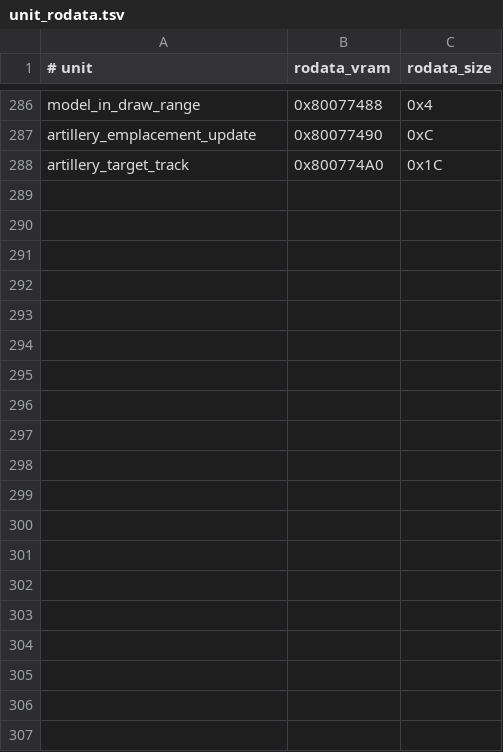
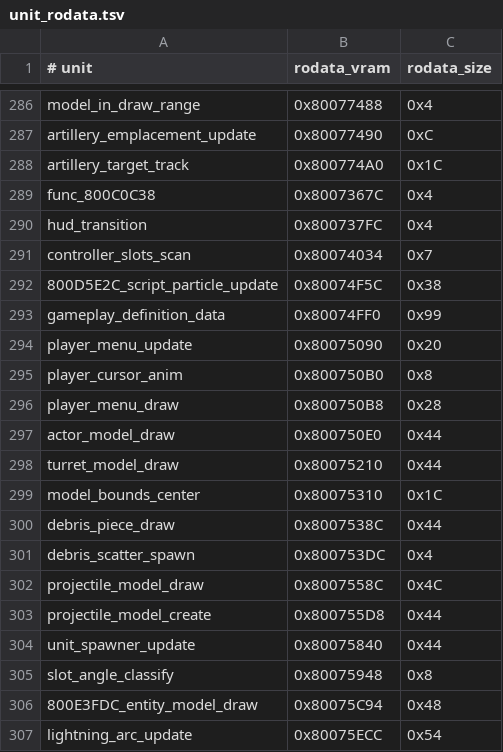
Before and after one commit to TheGh0stShip/BattleTanx-Global-Assault, a TSV file: config/us/unit_rodata.tsv, drawn as a sheet; only a part is shown, gaps mark what is left out; the diff covers the shown part only; the diff names each change by its address in the sheet, - before the commit and + after, or states it on an @@ line.

```diff
--- a/config/us/unit_rodata.tsv
+++ b/config/us/unit_rodata.tsv
+row 289: func_800C0C38 | 0x8007367C | 0x4
+row 290: hud_transition | 0x800737FC | 0x4
+row 291: controller_slots_scan | 0x80074034 | 0x7
+row 292: 800D5E2C_script_particle_update | 0x80074F5C | 0x38
+row 293: gameplay_definition_data | 0x80074FF0 | 0x99
+row 294: player_menu_update | 0x80075090 | 0x20
+row 295: player_cursor_anim | 0x800750B0 | 0x8
+row 296: player_menu_draw | 0x800750B8 | 0x28
+row 297: actor_model_draw | 0x800750E0 | 0x44
+row 298: turret_model_draw | 0x80075210 | 0x44
+row 299: model_bounds_center | 0x80075310 | 0x1C
+row 300: debris_piece_draw | 0x8007538C | 0x44
+row 301: debris_scatter_spawn | 0x800753DC | 0x4
+row 302: projectile_model_draw | 0x8007558C | 0x4C
+row 303: projectile_model_create | 0x800755D8 | 0x44
+row 304: unit_spawner_update | 0x80075840 | 0x44
+row 305: slot_angle_classify | 0x80075948 | 0x8
+row 306: 800E3FDC_entity_model_draw | 0x80075C94 | 0x48
+row 307: lightning_arc_update | 0x80075ECC | 0x54
```
Also changed, not shown: 21 added rows and 2 edited cells elsewhere in this file, config/us/data_exclusions.tsv, config/us/unit_data.tsv, 53 other files.
